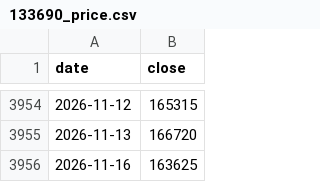
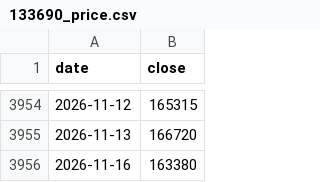
Before and after one commit to sunbread49-ship-it/worknote, a CSV file: youtube/assets/data/cc/133690_price.csv, drawn as a sheet; only a part is shown, gaps mark what is left out.

```diff
--- a/youtube/assets/data/cc/133690_price.csv
+++ b/youtube/assets/data/cc/133690_price.csv
@@ -3955,2 +3955,2 @@ date,close
 2026-11-13,166720
-2026-11-16,163625
+2026-11-16,163380
```
Also changed, not shown: youtube/assets/data/cc/069500_price.csv, youtube/assets/data/cc/441640_price.csv, 7 other files.
